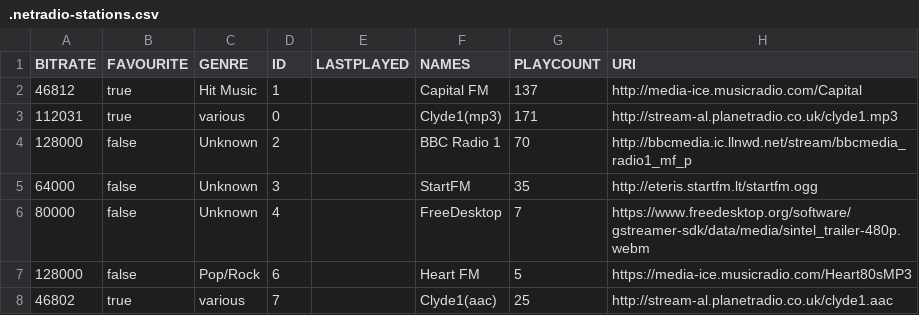
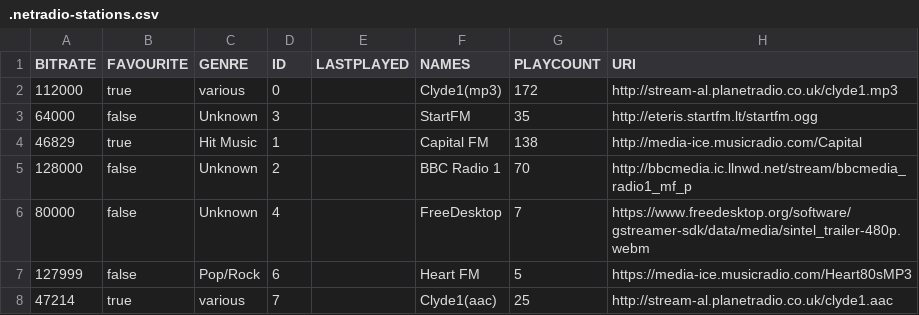
Before and after one commit to lemon-codes/NetRadio, a CSV file: .netradio-stations.csv, drawn as a sheet.

```diff
--- a/.netradio-stations.csv
+++ b/.netradio-stations.csv
@@ -1,8 +1,8 @@
 "BITRATE","FAVOURITE","GENRE","ID","LASTPLAYED","NAMES","PLAYCOUNT","URI"
-"46812","true","Hit Music","1","","Capital FM","137","http://media-ice.musicradio.com/Capital"
-"112031","true","various","0","","Clyde1(mp3)","171","http://stream-al.planetradio.co.uk/clyde1.mp3"
+"112000","true","various","0","","Clyde1(mp3)","172","http://stream-al.planetradio.co.uk/clyde1.mp3"
+"64000","false","Unknown","3","","StartFM","35","http://eteris.startfm.lt/startfm.ogg"
+"46829","true","Hit Music","1","","Capital FM","138","http://media-ice.musicradio.com/Capital"
 "128000","false","Unknown","2","","BBC Radio 1","70","http://bbcmedia.ic.llnwd.net/stream/bbcmedia_radio1_mf_p"
-"64000","false","Unknown","3","","StartFM","35","http://eteris.startfm.lt/startfm.ogg"
 "80000","false","Unknown","4","","FreeDesktop","7","https://www.freedesktop.org/software/gstreamer-sdk/data/media/sintel_trailer-480p.webm"
-"128000","false","Pop/Rock","6","","Heart FM","5","https://media-ice.musicradio.com/Heart80sMP3"
-"46802","true","various","7","","Clyde1(aac)","25","http://stream-al.planetradio.co.uk/clyde1.aac"
+"127999","false","Pop/Rock","6","","Heart FM","5","https://media-ice.musicradio.com/Heart80sMP3"
+"47214","true","various","7","","Clyde1(aac)","25","http://stream-al.planetradio.co.uk/clyde1.aac"
```
Also changed, not shown: 1 other file.
